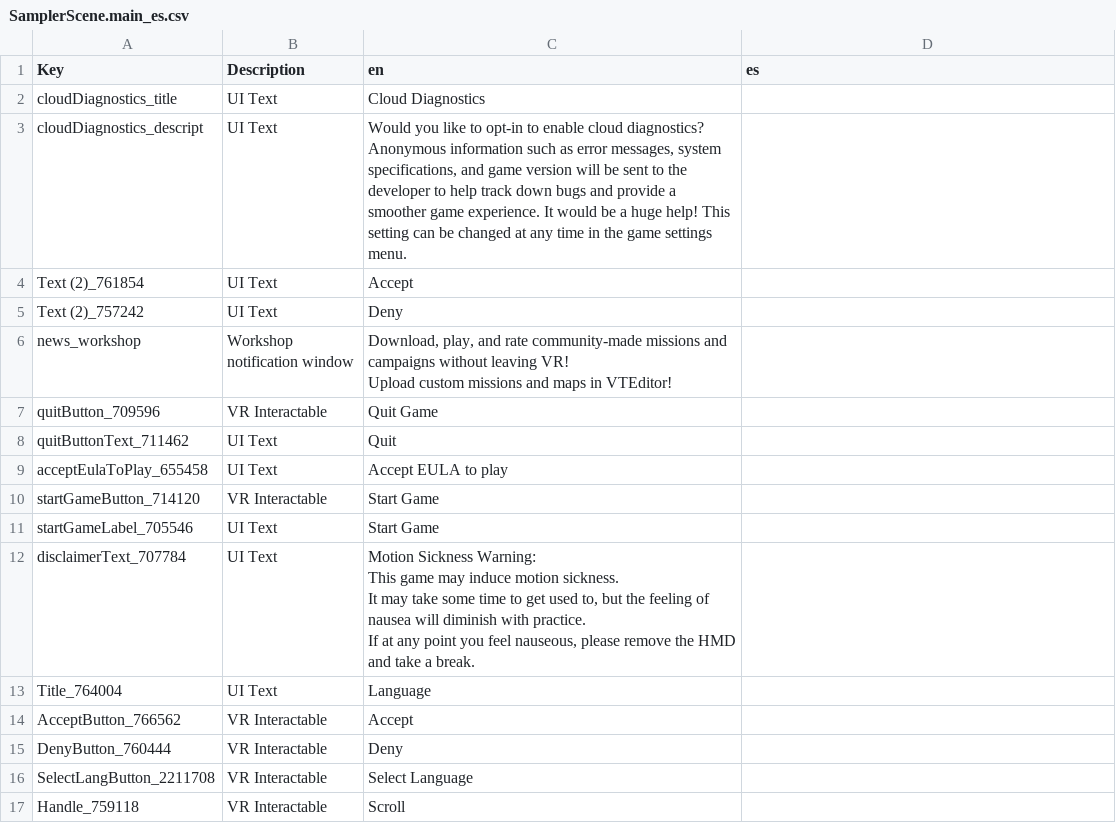
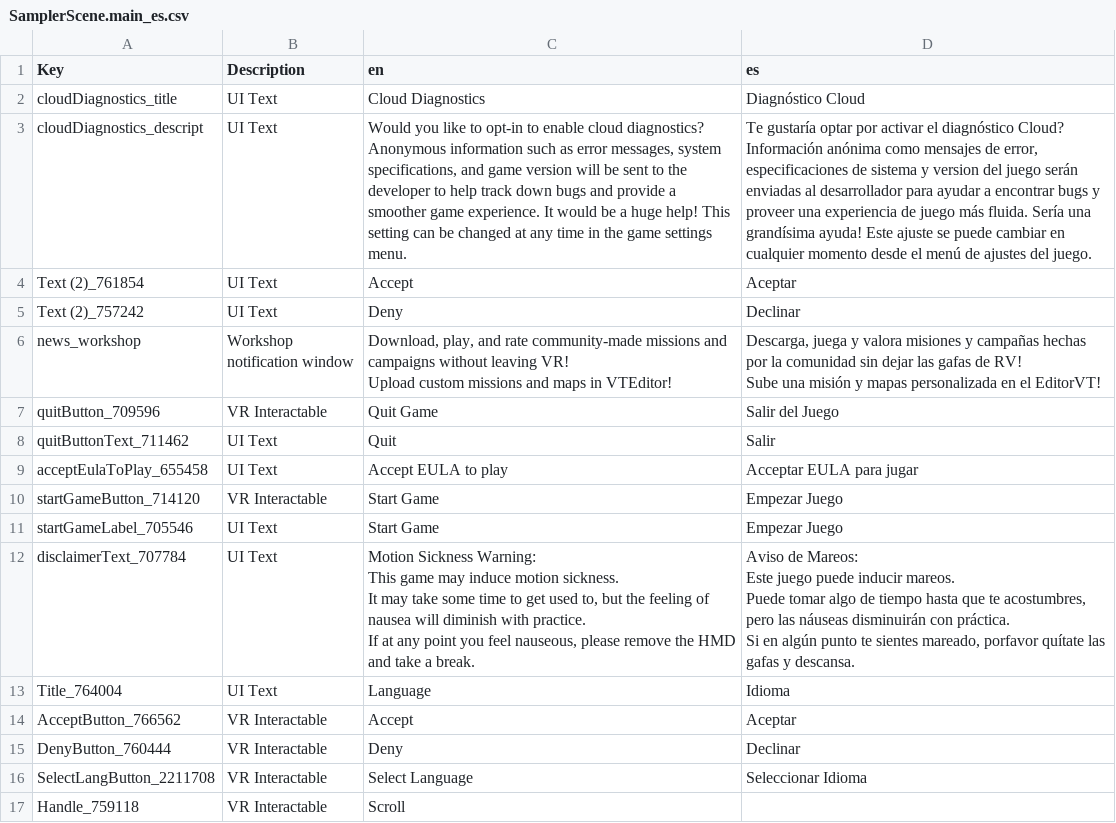
Before and after one commit to Crenstonw/VTOLVR-ES-LOCALIZATION, a CSV file: es/SamplerScene.main_es.csv, drawn as a sheet.

```diff
--- a/es/SamplerScene.main_es.csv
+++ b/es/SamplerScene.main_es.csv
@@ -1,23 +1,30 @@
 Key,Description,en,es
-cloudDiagnostics_title,UI Text,Cloud Diagnostics,
-cloudDiagnostics_descript,UI Text,"Would you like to opt-in to enable cloud diagnostics? Anonymous information such as error messages, system specifications, and game version will be sent to the developer to help track down bugs and provide a smoother game experience. It would be a huge help! This setting can be changed at any time in the game settings menu.",
-Text (2)_761854,UI Text,Accept,
-Text (2)_757242,UI Text,Deny,
-news_workshop,Workshop notification window,"Download, play, and rate community-made missions and campaigns without leaving VR!
-
-Upload custom missions and maps in VTEditor!",
-quitButton_709596,VR Interactable,Quit Game,
-quitButtonText_711462,UI Text,Quit,
-acceptEulaToPlay_655458,UI Text,Accept EULA to play,
-startGameButton_714120,VR Interactable,Start Game,
-startGameLabel_705546,UI Text,Start Game,
-disclaimerText_707784,UI Text,"Motion Sickness Warning:
-This game may induce motion sickness.
-It may take some time to get used to, but the feeling of nausea will diminish with practice.
-
-If at any point you feel nauseous, please remove the HMD and take a break.",
-Title_764004,UI Text,Language,
-AcceptButton_766562,VR Interactable,Accept,
-DenyButton_760444,VR Interactable,Deny,
-SelectLangButton_2211708,VR Interactable,Select Language,
+cloudDiagnostics_title,UI Text,Cloud Diagnostics,Diagnóstico Cloud
+cloudDiagnostics_descript,UI Text,"Would you like to opt-in to enable cloud diagnostics? Anonymous information such as error messages, system specifications, and game version will be sent to the developer to help track down bugs and provide a smoother game experience. It would be a huge help! This setting can be changed at any time in the game settings menu.","Te gustaría optar por activar el diagnóstico Cloud?
+Información anónima como mensajes de error, especificaciones de sistema y version del juego serán enviadas al desarrollador para ayudar a encontrar bugs y proveer una experiencia de juego más fluida. Sería una grandísima ayuda! Este ajuste se puede cambiar en cualquier momento desde el menú de ajustes del juego."
+Text (2)_761854,UI Text,Accept,Aceptar
+Text (2)_757242,UI Text,Deny,Declinar
+news_workshop,Workshop notification window,"Download, play, and rate community-made missions and campaigns without leaving VR!
+
+Upload custom missions and maps in VTEditor!","Descarga, juega y valora misiones y campañas hechas por la comunidad  sin dejar las gafas de RV!
+
+Sube una misión y mapas personalizada en el EditorVT!"
+quitButton_709596,VR Interactable,Quit Game,Salir del Juego
+quitButtonText_711462,UI Text,Quit,Salir
+acceptEulaToPlay_655458,UI Text,Accept EULA to play,Acceptar EULA para jugar
+startGameButton_714120,VR Interactable,Start Game,Empezar Juego
+startGameLabel_705546,UI Text,Start Game,Empezar Juego
+disclaimerText_707784,UI Text,"Motion Sickness Warning:
+This game may induce motion sickness.
+It may take some time to get used to, but the feeling of nausea will diminish with practice.
+
+If at any point you feel nauseous, please remove the HMD and take a break.","Aviso de Mareos:
+Este juego puede inducir mareos.
+Puede tomar algo de tiempo hasta que te acostumbres, pero las náuseas disminuirán con práctica.
+
+Si en algún punto te sientes mareado, porfavor quítate las gafas y descansa."
+Title_764004,UI Text,Language,Idioma
+AcceptButton_766562,VR Interactable,Accept,Aceptar
+DenyButton_760444,VR Interactable,Deny,Declinar
+SelectLangButton_2211708,VR Interactable,Select Language,Seleccionar Idioma
 Handle_759118,VR Interactable,Scroll,
```
Also changed, not shown: es/AV-42C_es.csv, es/LoadingScene.Canvas_es.csv, 6 other files.
